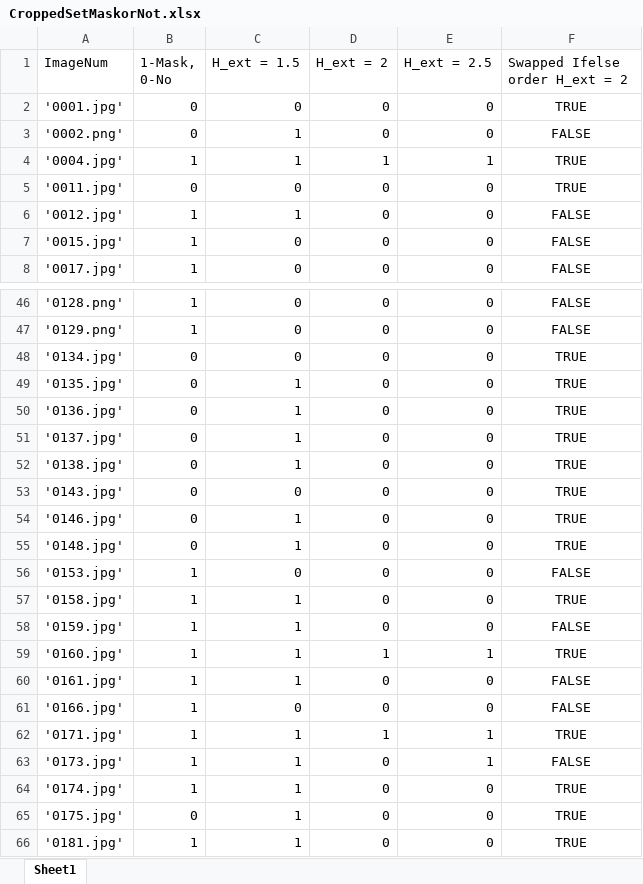
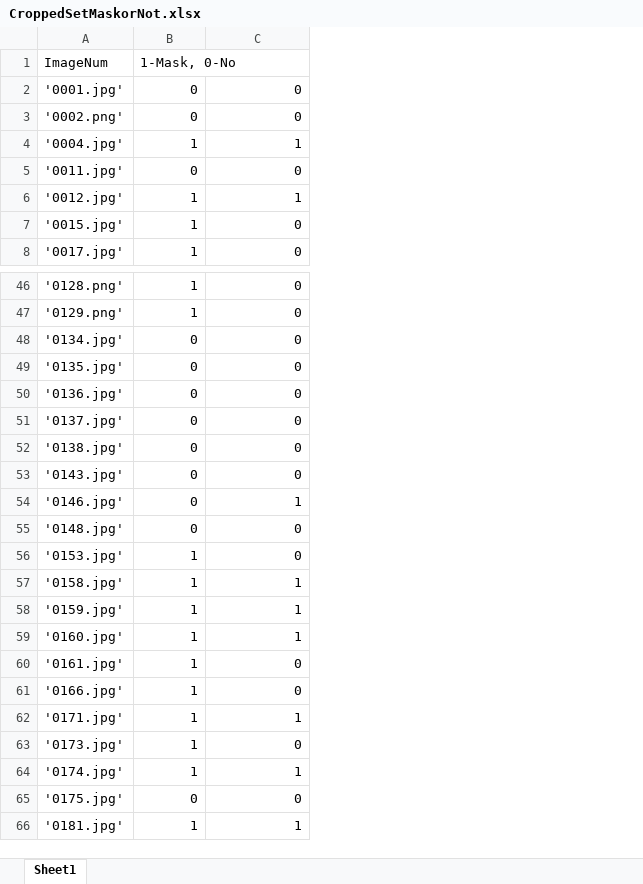
Before and after one commit to SirEliClark/ELE400_FinalProject, an Excel workbook: Code/CroppedSetMaskorNot.xlsx, sheet Sheet1, drawn as a sheet; only a part is shown, gaps mark what is left out; values as stored, in another font and other column widths than the file's, no borders; the diff covers the shown part only; the diff names each change by its address in the sheet, - before the commit and + after, or states it on an @@ line.

```diff
--- a/Code/CroppedSetMaskorNot.xlsx (sheet Sheet1)
+++ b/Code/CroppedSetMaskorNot.xlsx (sheet Sheet1)
-column D (H_ext = 2), rows 2-8: 0 | 0 | 1 | 0 | 0 | 0 | 0; rows 46-66: 0 | 0 | 0 | 0 | 0 | 0 | 0 | 0 | 0 | 0 | 0 | 0 | 0 | 1 | 0 | 0 | 1 | 0 | 0 | 0 | 0
-column E (H_ext = 2.5), rows 2-8: 0 | 0 | 1 | 0 | 0 | 0 | 0; rows 46-66: 0 | 0 | 0 | 0 | 0 | 0 | 0 | 0 | 0 | 0 | 0 | 0 | 0 | 1 | 0 | 0 | 1 | 1 | 0 | 0 | 0
-column F (Swapped Ifelse order H_ext = 2), rows 2-8: TRUE | FALSE | TRUE | TRUE | FALSE | FALSE | FALSE; rows 46-66: FALSE | FALSE | TRUE | TRUE | TRUE | TRUE | TRUE | TRUE | TRUE | TRUE | FALSE | TRUE | FALSE | TRUE | FALSE | FALSE | TRUE | FALSE | TRUE | TRUE | TRUE
-C1: H_ext = 1.5
+C1: (empty)
-C3: 1
+C3: 0
-C49:C52: 1
+C49:C52: 0
-C55: 1
+C55: 0
-C60: 1
+C60: 0
-C63: 1
+C63: 0
-C65: 1
+C65: 0
```
Also changed, not shown: 5 edited cells elsewhere in this sheet, 5 other files.
